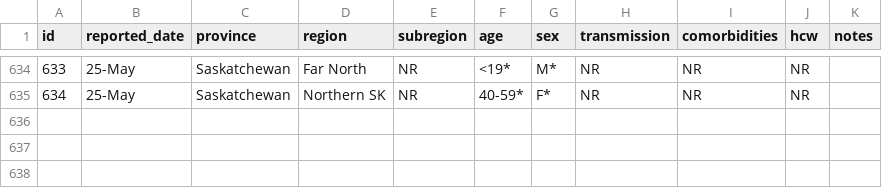
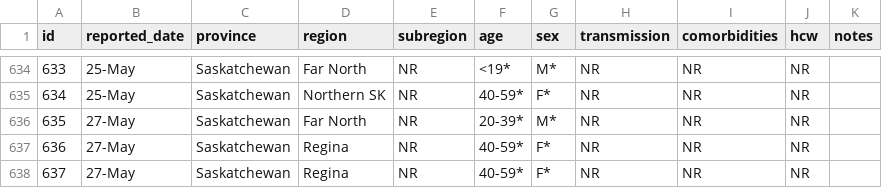
Before and after one commit to noahlittle/SaskOpenCOVID19Data, a CSV file: cases_aggregate.csv, drawn as a sheet; only a part is shown, gaps mark what is left out.

```diff
--- a/cases_aggregate.csv
+++ b/cases_aggregate.csv
@@ -635 +635,4 @@ id,reported_date,province,region,subregion,age,sex,transmission,comorbidities,hc
 634,25-May,Saskatchewan,Northern SK,NR ,40-59*,F*,NR,NR,NR,
+635,27-May,Saskatchewan,Far North,NR,20-39*,M*,NR,NR,NR,
+636,27-May,Saskatchewan,Regina,NR,40-59*,F*,NR,NR,NR,
+637,27-May,Saskatchewan,Regina,NR,40-59*,F*,NR,NR,NR,
```
Also changed, not shown: cases.csv, fatalities.csv, 3 other files.
